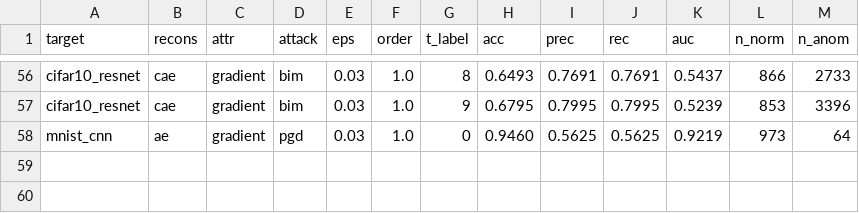
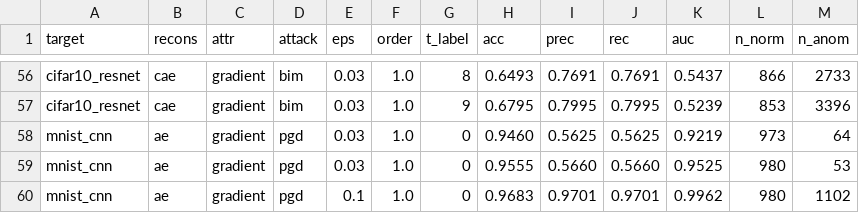
Before and after one commit to jiaxingxx/tool-attr-adv, a TSV file: bench_all.tsv, drawn as a sheet; only a part is shown, gaps mark what is left out.

```diff
--- a/bench_all.tsv
+++ b/bench_all.tsv
@@ -58 +58,3 @@ cifar10_resnet	cae	gradient	bim	0.03	1.0	9	0.6795	0.7995	0.7995	0.5239	853	3396
 mnist_cnn	ae	gradient	pgd	0.03	1.0	0	0.9460	0.5625	0.5625	0.9219	973	64
+mnist_cnn	ae	gradient	pgd	0.03	1.0	0	0.9555	0.5660	0.5660	0.9525	980	53
+mnist_cnn	ae	gradient	pgd	0.1	1.0	0	0.9683	0.9701	0.9701	0.9962	980	1102
```
Also changed, not shown: 3 other files.
